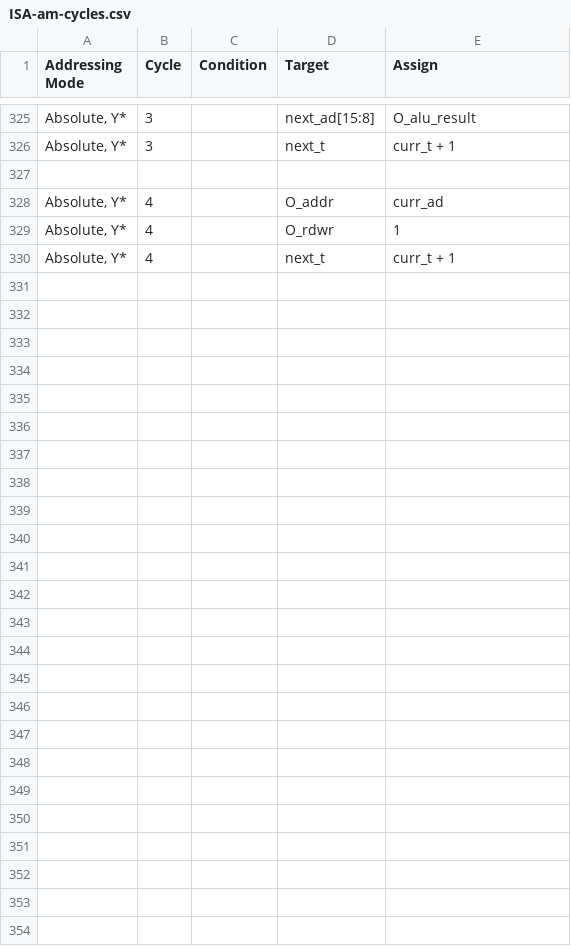
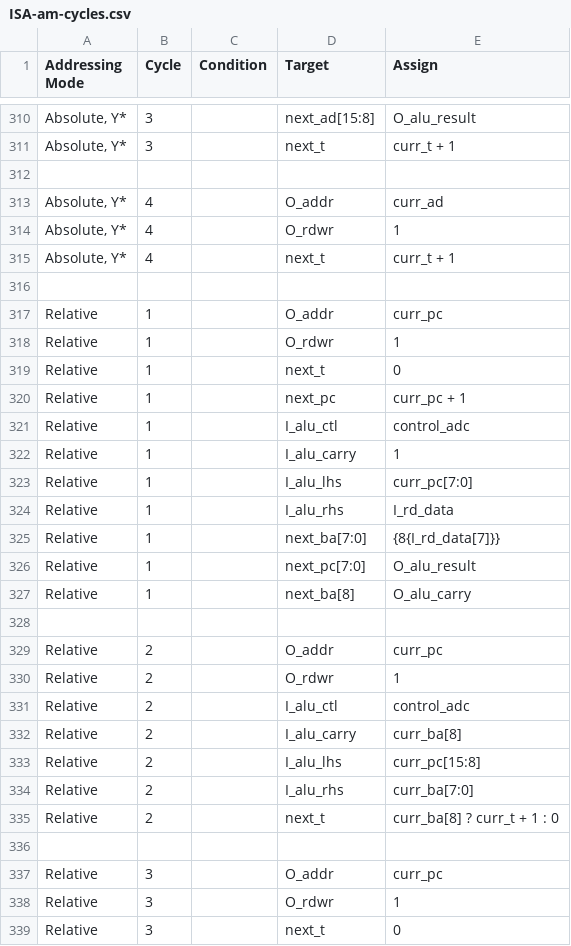
Before and after one commit to 2bitsin/Q2A03, a CSV file: data/ISA-am-cycles.csv, drawn as a sheet; only a part is shown, gaps mark what is left out; the diff covers the shown part only.

```diff
--- a/data/ISA-am-cycles.csv
+++ b/data/ISA-am-cycles.csv
@@ -330 +315,25 @@
 "Absolute, Y*",4,,"next_t","curr_t + 1 "
+,,,,
+"Relative",1,,"O_addr","curr_pc"
+"Relative",1,,"O_rdwr",1
+"Relative",1,,"next_t",0
+"Relative",1,,"next_pc","curr_pc + 1"
+"Relative",1,,"I_alu_ctl","control_adc"
+"Relative",1,,"I_alu_carry",1
+"Relative",1,,"I_alu_lhs","curr_pc[7:0]"
+"Relative",1,,"I_alu_rhs","I_rd_data"
+"Relative",1,,"next_ba[7:0]","{8{I_rd_data[7]}}"
+"Relative",1,,"next_pc[7:0]","O_alu_result"
+"Relative",1,,"next_ba[8]","O_alu_carry"
+,,,,
+"Relative",2,,"O_addr","curr_pc"
+"Relative",2,,"O_rdwr",1
+"Relative",2,,"I_alu_ctl","control_adc"
+"Relative",2,,"I_alu_carry","curr_ba[8]"
+"Relative",2,,"I_alu_lhs","curr_pc[15:8]"
+"Relative",2,,"I_alu_rhs","curr_ba[7:0]"
+"Relative",2,,"next_t","curr_ba[8] ? curr_t + 1 : 0"
+,,,,
+"Relative",3,,"O_addr","curr_pc"
+"Relative",3,,"O_rdwr",1
+"Relative",3,,"next_t",0
```
Also changed, not shown: 7 removed rows and 2 edited cells elsewhere in this file, 3 other files.
